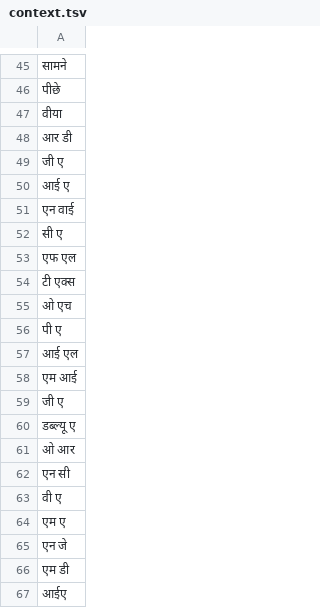
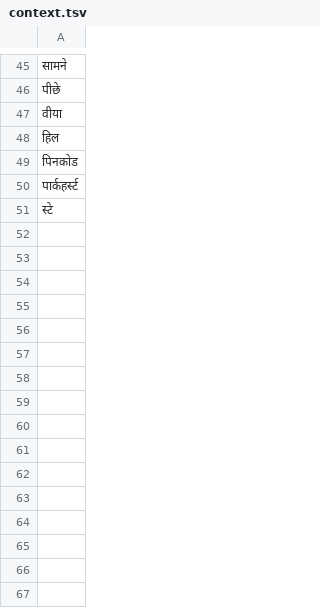
Before and after one commit to shrpawar-alt/NeMo-text-processing, a TSV file: nemo_text_processing/text_normalization/hi/data/address/context.tsv, drawn as a sheet; only a part is shown, gaps mark what is left out.

Commit message:
reducing context window
Signed-off-by: Shreyas Pawar <shrpawar@nvidia.com>

```diff
--- a/nemo_text_processing/text_normalization/hi/data/address/context.tsv
+++ b/nemo_text_processing/text_normalization/hi/data/address/context.tsv
@@ -47,21 +47,5 @@
 वीया
-आर डी
-जी ए
-आई ए
-एन वाई
-सी ए
-एफ एल
-टी एक्स
-ओ एच
-पी ए
-आई एल
-एम आई
-जी ए
-डब्ल्यू ए
-ओ आर
-एन सी
-वी ए
-एम ए
-एन जे
-एम डी
-आईए
+हिल
+पिनकोड
+पार्कहर्स्ट
+स्टे
```
Also changed, not shown: 1 other file.
